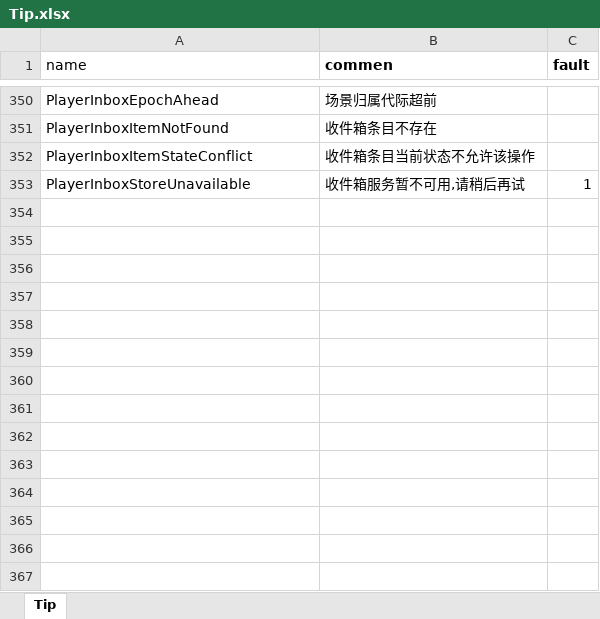
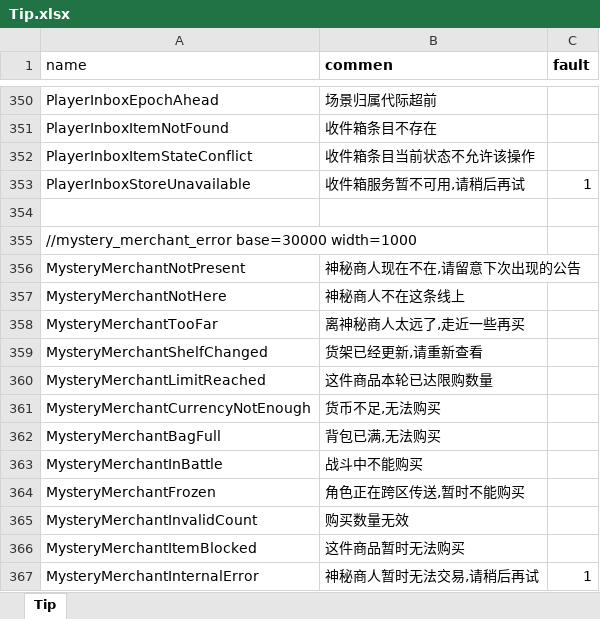
Before and after one commit to luyuancpp/mmorpg, an Excel workbook: data/tip/Tip.xlsx, sheet Tip, drawn as a sheet; only a part is shown, gaps mark what is left out; values as stored, in another font and other column widths than the file's, no borders; the diff names each change by its address in the sheet, - before the commit and + after, or states it on an @@ line.

```diff
--- a/data/tip/Tip.xlsx (sheet Tip)
+++ b/data/tip/Tip.xlsx (sheet Tip)
+row 354: (empty)
+row 355: //mystery_merchant_error base=30000 width=1000
+row 356: MysteryMerchantNotPresent | 神秘商人现在不在,请留意下次出现的公告
+row 357: MysteryMerchantNotHere | 神秘商人不在这条线上
+row 358: MysteryMerchantTooFar | 离神秘商人太远了,走近一些再买
+row 359: MysteryMerchantShelfChanged | 货架已经更新,请重新查看
+row 360: MysteryMerchantLimitReached | 这件商品本轮已达限购数量
+row 361: MysteryMerchantCurrencyNotEnough | 货币不足,无法购买
+row 362: MysteryMerchantBagFull | 背包已满,无法购买
+row 363: MysteryMerchantInBattle | 战斗中不能购买
+row 364: MysteryMerchantFrozen | 角色正在跨区传送,暂时不能购买
+row 365: MysteryMerchantInvalidCount | 购买数量无效
+row 366: MysteryMerchantItemBlocked | 这件商品暂时无法购买
+row 367: MysteryMerchantInternalError | 神秘商人暂时无法交易,请稍后再试 | 1
```
Also changed, not shown: 50 other files.
